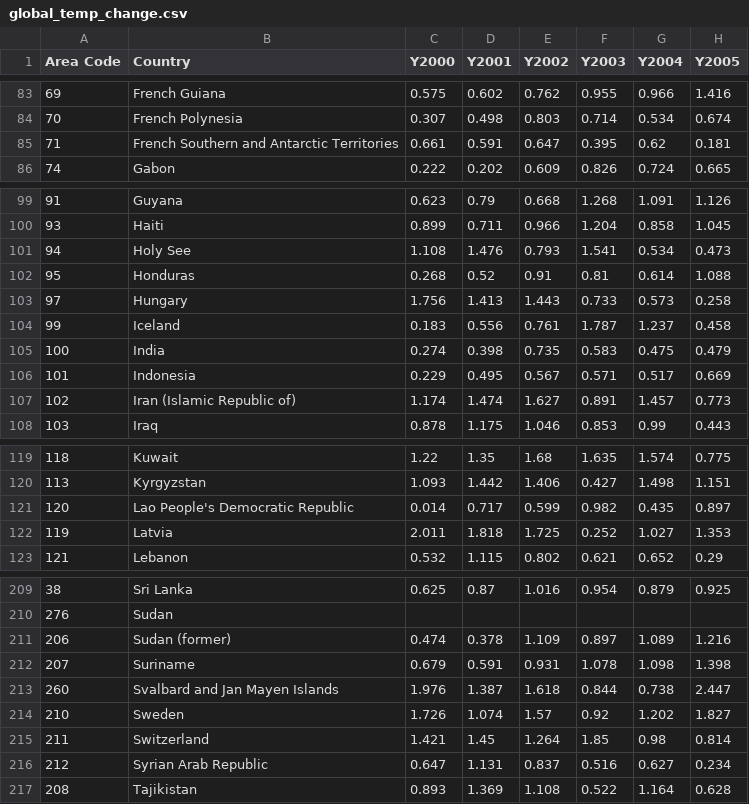
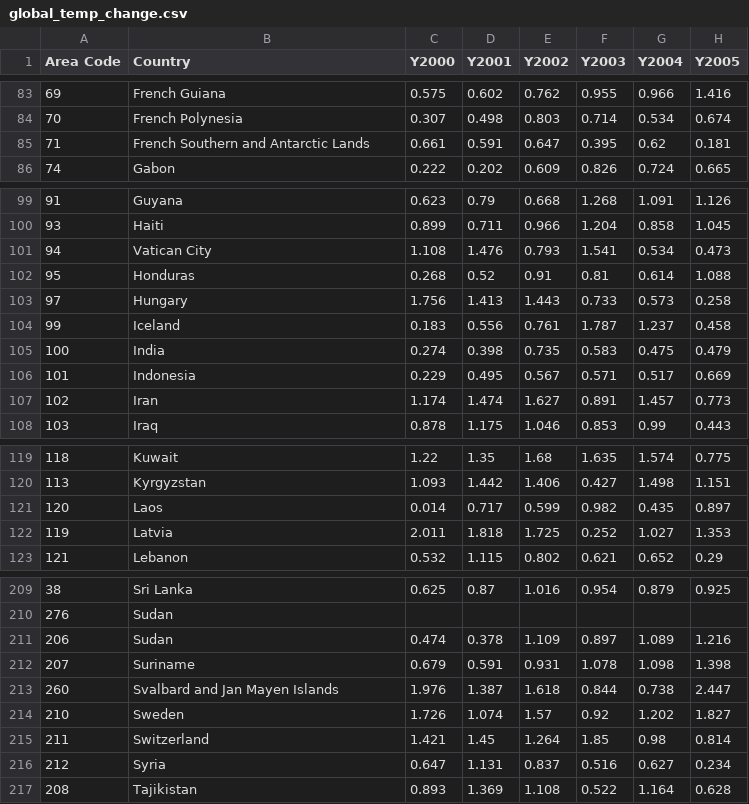
Before and after one commit to aronaacho/INFO330-ChangingTemperaturesCarbonEmissions, a CSV file: global_temp_change.csv, drawn as a sheet; only a part is shown, gaps mark what is left out; the diff covers the shown part only; the diff names each change by its address in the sheet, - before the commit and + after, or states it on an @@ line.

Commit message:
fixing country names

```diff
--- a/global_temp_change.csv
+++ b/global_temp_change.csv
-B85 (Country): French Southern and Antarctic Territories
+B85 (Country): French Southern and Antarctic Lands
-B101 (Country): Holy See
+B101 (Country): Vatican City
-B107 (Country): Iran (Islamic Republic of)
+B107 (Country): Iran
-B121 (Country): Lao People's Democratic Republic
+B121 (Country): Laos
-B211 (Country): Sudan (former)
+B211 (Country): Sudan
-B216 (Country): Syrian Arab Republic
+B216 (Country): Syria
```
Also changed, not shown: 24 edited cells elsewhere in this file, country_continents.csv, 1 other file.
